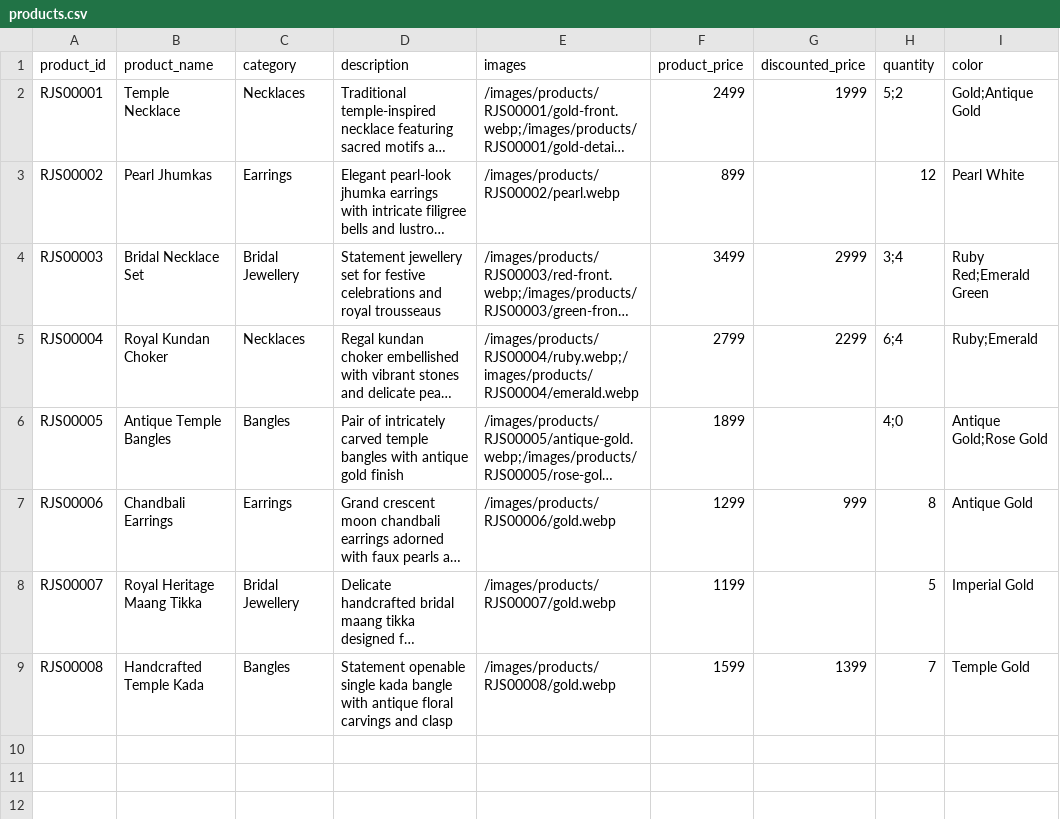
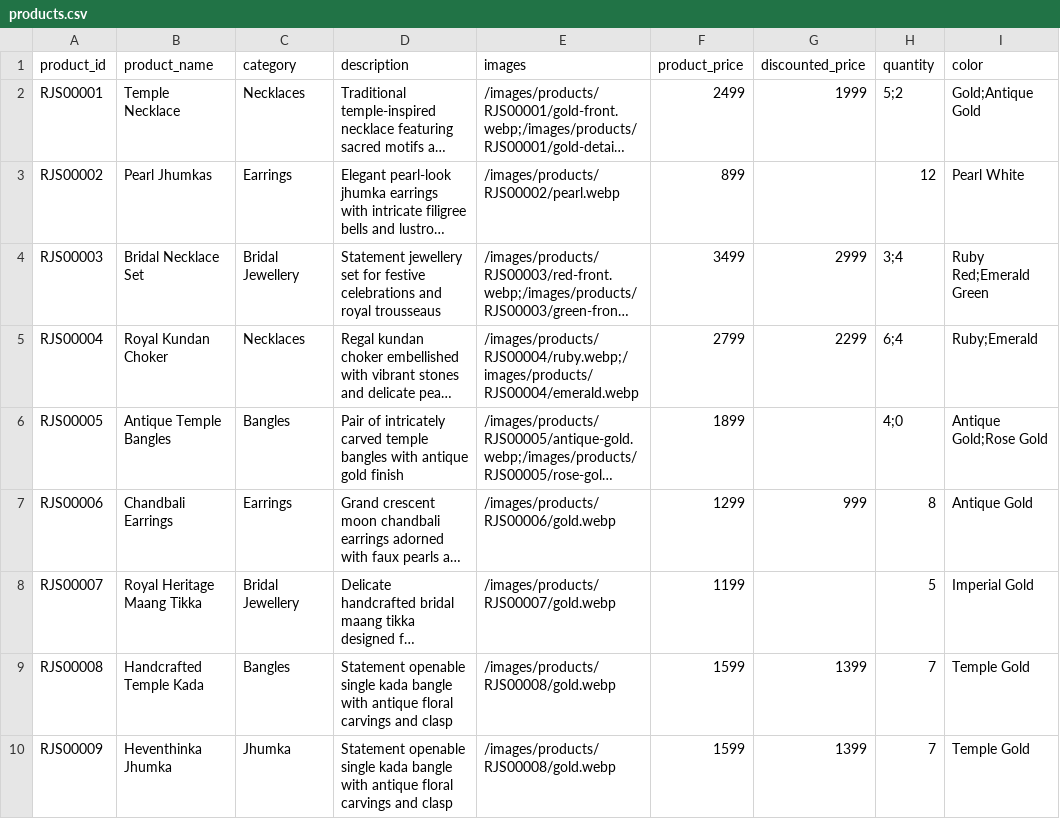
Before and after one commit to rajeshine23/RJEIWEBSITE, a CSV file: data/products.csv, drawn as a sheet; long unchanged cells end in …; the diff names each change by its address in the sheet, - before the commit and + after, or states it on an @@ line.

```diff
--- a/data/products.csv
+++ b/data/products.csv
+row 10: RJS00009 | Heventhinka Jhumka | Jhumka | Statement openable single kada bangle with antique floral carvings and clasp | /images/products/RJS00008/gold.webp | 1599 | 1399 | 7 | Temple Gold
```
Also changed, not shown: data/site-settings.csv, data/templates/site-settings.template.csv, 2 other files.
